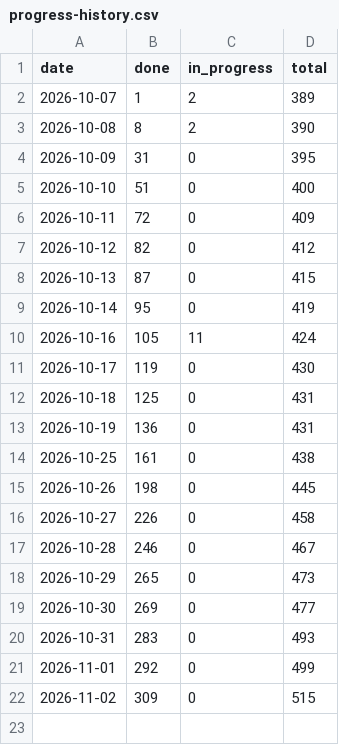
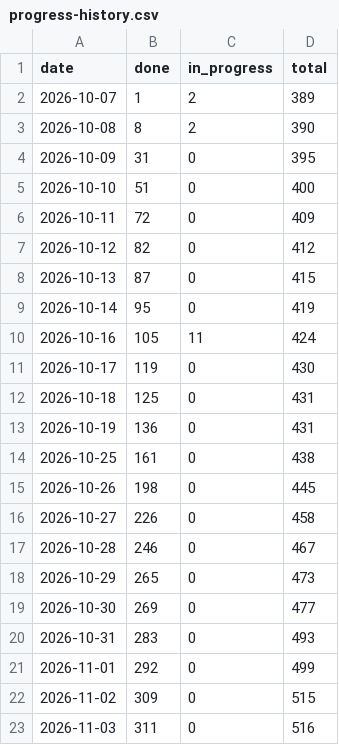
Before and after one commit to tomiok/persiaDB, a CSV file: docs/progress-history.csv, drawn as a sheet.

```diff
--- a/docs/progress-history.csv
+++ b/docs/progress-history.csv
@@ -22 +22,2 @@ date,done,in_progress,total
 2026-11-02,309,0,515
+2026-11-03,311,0,516
```
Also changed, not shown: 3 other files.
